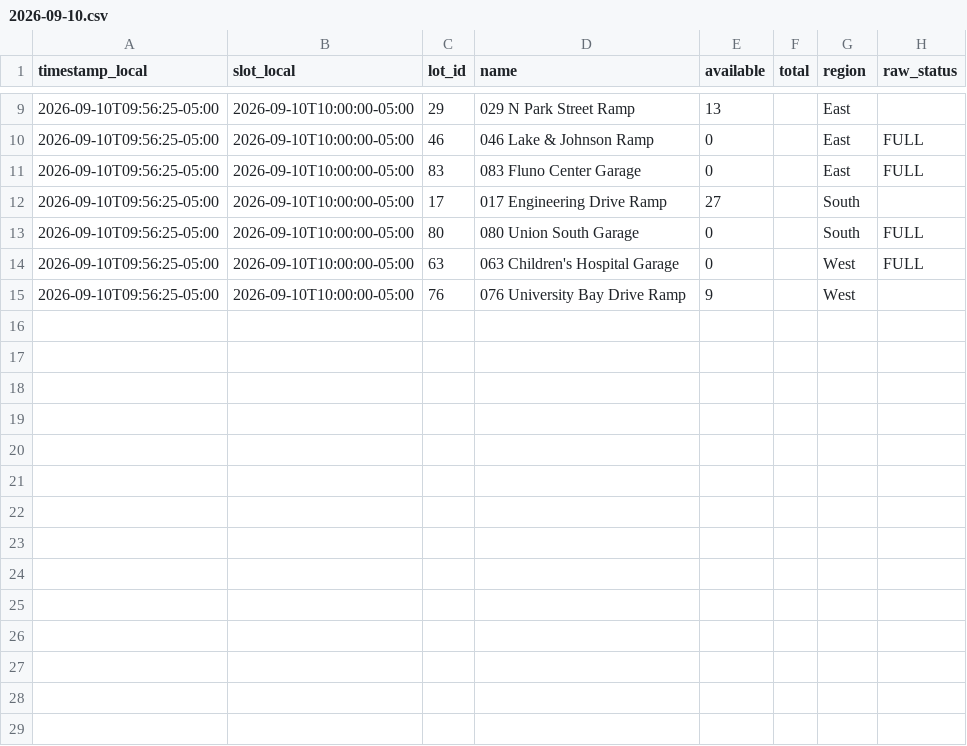
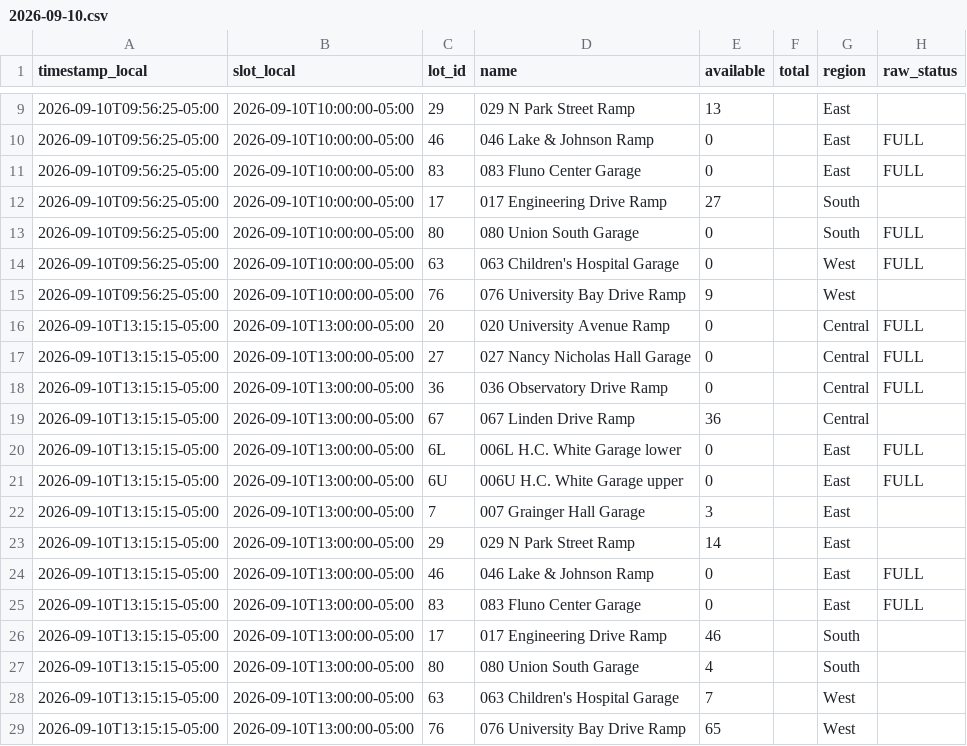
Before and after one commit to BillWan-zzzyyy/RampAvaiability, a CSV file: data/2026-09-10.csv, drawn as a sheet; only a part is shown, gaps mark what is left out.

```diff
--- a/data/2026-09-10.csv
+++ b/data/2026-09-10.csv
@@ -15 +15,15 @@ timestamp_local,slot_local,lot_id,name,available,total,region,raw_status
 2026-09-10T09:56:25-05:00,2026-09-10T10:00:00-05:00,76,076 University Bay Drive Ramp,9,,West,
+2026-09-10T13:15:15-05:00,2026-09-10T13:00:00-05:00,20,020 University Avenue Ramp,0,,Central,FULL
+2026-09-10T13:15:15-05:00,2026-09-10T13:00:00-05:00,27,027 Nancy Nicholas Hall Garage,0,,Central,FULL
+2026-09-10T13:15:15-05:00,2026-09-10T13:00:00-05:00,36,036 Observatory Drive Ramp,0,,Central,FULL
+2026-09-10T13:15:15-05:00,2026-09-10T13:00:00-05:00,67,067 Linden Drive Ramp,36,,Central,
+2026-09-10T13:15:15-05:00,2026-09-10T13:00:00-05:00,6L,006L H.C. White Garage lower,0,,East,FULL
+2026-09-10T13:15:15-05:00,2026-09-10T13:00:00-05:00,6U,006U H.C. White Garage upper,0,,East,FULL
+2026-09-10T13:15:15-05:00,2026-09-10T13:00:00-05:00,7,007 Grainger Hall Garage,3,,East,
+2026-09-10T13:15:15-05:00,2026-09-10T13:00:00-05:00,29,029 N Park Street Ramp,14,,East,
+2026-09-10T13:15:15-05:00,2026-09-10T13:00:00-05:00,46,046 Lake & Johnson Ramp,0,,East,FULL
+2026-09-10T13:15:15-05:00,2026-09-10T13:00:00-05:00,83,083 Fluno Center Garage,0,,East,FULL
+2026-09-10T13:15:15-05:00,2026-09-10T13:00:00-05:00,17,017 Engineering Drive Ramp,46,,South,
+2026-09-10T13:15:15-05:00,2026-09-10T13:00:00-05:00,80,080 Union South Garage,4,,South,
+2026-09-10T13:15:15-05:00,2026-09-10T13:00:00-05:00,63,063 Children's Hospital Garage,7,,West,
+2026-09-10T13:15:15-05:00,2026-09-10T13:00:00-05:00,76,076 University Bay Drive Ramp,65,,West,
```
